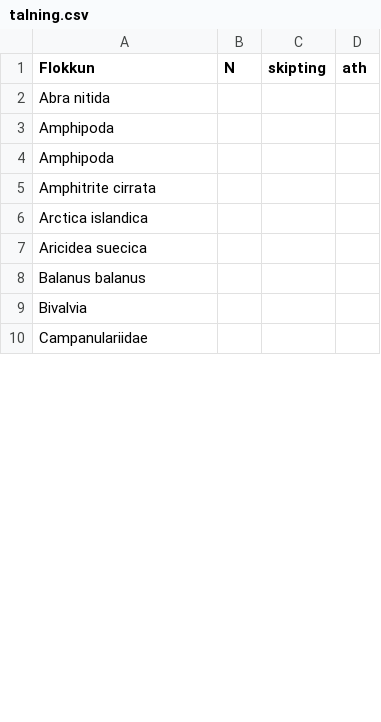
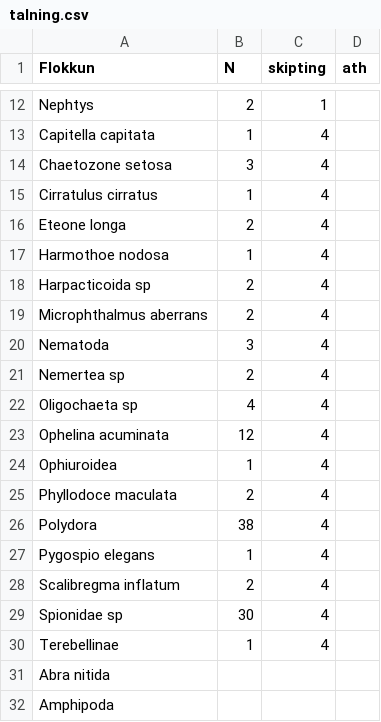
Before and after one commit to harkanatta/botndyr, a CSV file: Kolgr2016/E4C/talning.csv, drawn as a sheet; only a part is shown, gaps mark what is left out; the shorter side is filled out with more unchanged rows; the diff covers the shown part only.

Commit message:
talning

```diff
--- a/Kolgr2016/E4C/talning.csv
+++ b/Kolgr2016/E4C/talning.csv
@@ -2 +12,20 @@ Flokkun,N,skipting,ath
+Nephtys,2,1,
+Capitella capitata,1,4,
+Chaetozone setosa,3,4,
+Cirratulus cirratus,1,4,
+Eteone longa,2,4,
+Harmothoe nodosa,1,4,
+Harpacticoida sp,2,4,
+Microphthalmus aberrans,2,4,
+Nematoda,3,4,
+Nemertea sp,2,4,
+Oligochaeta sp,4,4,
+Ophelina acuminata,12,4,
+Ophiuroidea,1,4,
+Phyllodoce maculata,2,4,
+Polydora,38,4,
+Pygospio elegans,1,4,
+Scalibregma inflatum,2,4,
+Spionidae sp,30,4,
+Terebellinae,1,4,
 Abra nitida,,,
```
Also changed, not shown: 9 removed rows, 10 moved rows and 2 edited cells elsewhere in this file.
